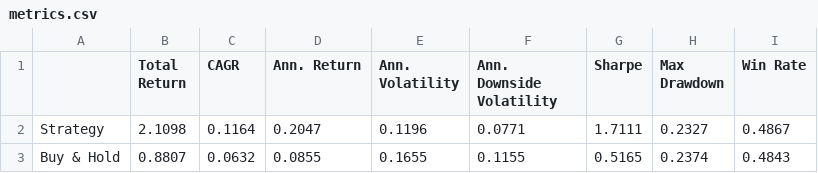
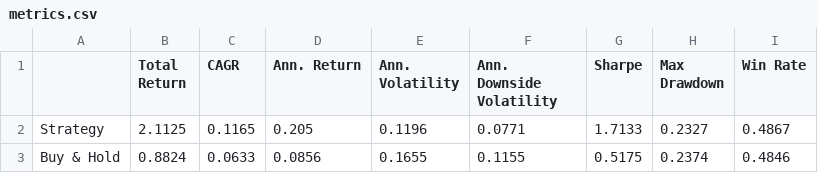
Before and after one commit to dof-studio/DivETF1X, a CSV file: metrics.csv, drawn as a sheet.

```diff
--- a/metrics.csv
+++ b/metrics.csv
@@ -1,3 +1,3 @@
 ,Total Return,CAGR,Ann. Return,Ann. Volatility,Ann. Downside Volatility,Sharpe,Max Drawdown,Win Rate
-Strategy,2.1098,0.1164,0.2047,0.1196,0.0771,1.7111,0.2327,0.4867
-Buy & Hold,0.8807,0.0632,0.0855,0.1655,0.1155,0.5165,0.2374,0.4843
+Strategy,2.1125,0.1165,0.205,0.1196,0.0771,1.7133,0.2327,0.4867
+Buy & Hold,0.8824,0.0633,0.0856,0.1655,0.1155,0.5175,0.2374,0.4846
```
Also changed, not shown: decsw.csv, wdata.csv, 1 other file.
